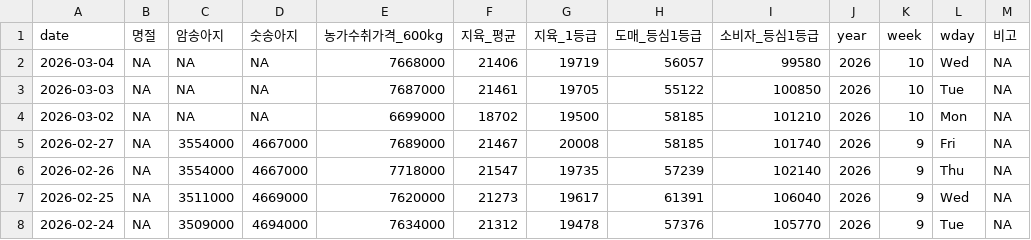
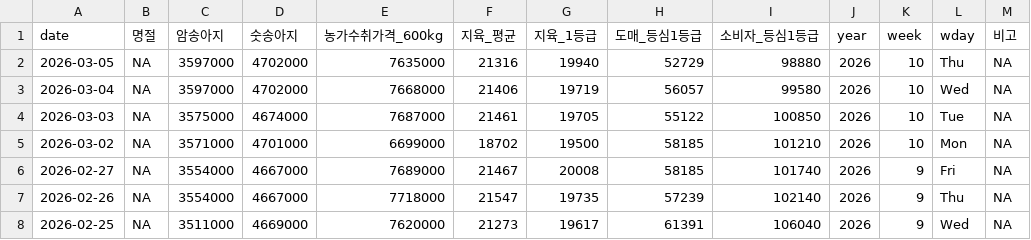
Before and after one commit to YoungjunNa/ekape-parsing, a CSV file: data_hanwoo_stock/hanwoo-stock.csv, drawn as a sheet; only a part is shown; the shorter side is filled out with more unchanged rows.

```diff
--- a/data_hanwoo_stock/hanwoo-stock.csv
+++ b/data_hanwoo_stock/hanwoo-stock.csv
@@ -1,5 +1,6 @@
 "date","명절","암송아지","숫송아지","농가수취가격_600kg","지육_평균","지육_1등급","도매_등심1등급","소비자_등심1등급","year","week","wday","비고"
-2026-03-04,NA,NA,NA,7668000,21406,19719,56057,99580,2026,10,"Wed",NA
-2026-03-03,NA,NA,NA,7687000,21461,19705,55122,100850,2026,10,"Tue",NA
-2026-03-02,NA,NA,NA,6699000,18702,19500,58185,101210,2026,10,"Mon",NA
+2026-03-05,NA,3597000,4702000,7635000,21316,19940,52729,98880,2026,10,"Thu",NA
+2026-03-04,NA,3597000,4702000,7668000,21406,19719,56057,99580,2026,10,"Wed",NA
+2026-03-03,NA,3575000,4674000,7687000,21461,19705,55122,100850,2026,10,"Tue",NA
+2026-03-02,NA,3571000,4701000,6699000,18702,19500,58185,101210,2026,10,"Mon",NA
 2026-02-27,NA,3554000,4667000,7689000,21467,20008,58185,101740,2026,9,"Fri",NA
```
